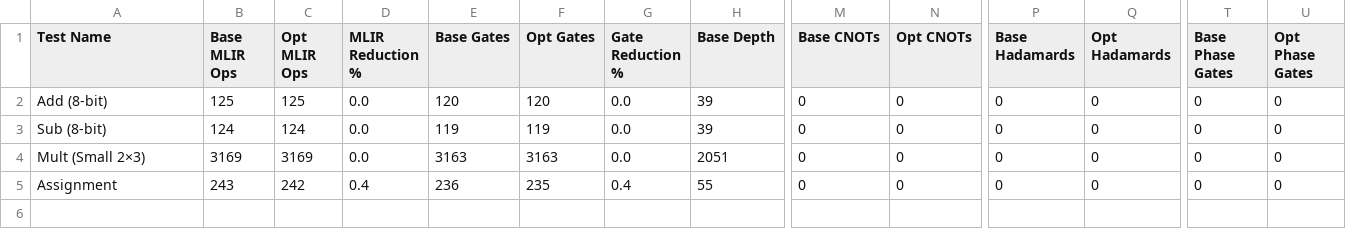
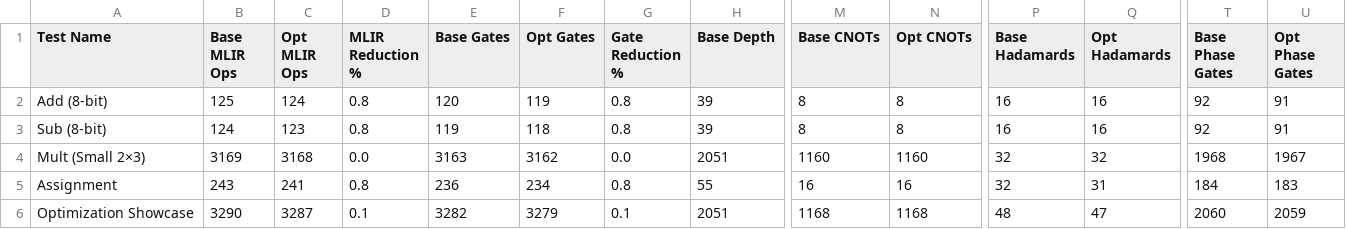
Before and after one commit to pitesse/C2Q, a CSV file: benchmarks_data/results.csv, drawn as a sheet; only a part is shown, gaps mark what is left out; rows hold the shown columns only; the diff names each change by its address in the sheet, - before the commit and + after, or states it on an @@ line.

Commit message:
changeable pahse optimization implemented

```diff
--- a/benchmarks_data/results.csv
+++ b/benchmarks_data/results.csv
-C2 (Opt MLIR Ops): 125
+C2 (Opt MLIR Ops): 124
-D2:D3 (MLIR Reduction %): 0.0
+D2:D3 (MLIR Reduction %): 0.8
-F2 (Opt Gates): 120
+F2 (Opt Gates): 119
-G2:G3 (Gate Reduction %): 0.0
+G2:G3 (Gate Reduction %): 0.8
-M2:M3 (Base CNOTs): 0
+M2:M3 (Base CNOTs): 8
-N2:N3 (Opt CNOTs): 0
+N2:N3 (Opt CNOTs): 8
-P2:P3 (Base Hadamards): 0
+P2:P3 (Base Hadamards): 16
-Q2:Q3 (Opt Hadamards): 0
+Q2:Q3 (Opt Hadamards): 16
-T2:T3 (Base Phase Gates): 0
+T2:T3 (Base Phase Gates): 92
-U2:U3 (Opt Phase Gates): 0
+U2:U3 (Opt Phase Gates): 91
-C3 (Opt MLIR Ops): 124
+C3 (Opt MLIR Ops): 123
-F3 (Opt Gates): 119
+F3 (Opt Gates): 118
-C4 (Opt MLIR Ops): 3169
+C4 (Opt MLIR Ops): 3168
-F4 (Opt Gates): 3163
+F4 (Opt Gates): 3162
-M4 (Base CNOTs): 0
+M4 (Base CNOTs): 1160
-N4 (Opt CNOTs): 0
+N4 (Opt CNOTs): 1160
-P4:P5 (Base Hadamards): 0
+P4:P5 (Base Hadamards): 32
-Q4 (Opt Hadamards): 0
+Q4 (Opt Hadamards): 32
-T4 (Base Phase Gates): 0
+T4 (Base Phase Gates): 1968
-U4 (Opt Phase Gates): 0
+U4 (Opt Phase Gates): 1967
-C5 (Opt MLIR Ops): 242
+C5 (Opt MLIR Ops): 241
-D5 (MLIR Reduction %): 0.4
+D5 (MLIR Reduction %): 0.8
-F5 (Opt Gates): 235
+F5 (Opt Gates): 234
-G5 (Gate Reduction %): 0.4
+G5 (Gate Reduction %): 0.8
-M5 (Base CNOTs): 0
+M5 (Base CNOTs): 16
-N5 (Opt CNOTs): 0
+N5 (Opt CNOTs): 16
-Q5 (Opt Hadamards): 0
+Q5 (Opt Hadamards): 31
-T5 (Base Phase Gates): 0
+T5 (Base Phase Gates): 184
-U5 (Opt Phase Gates): 0
+U5 (Opt Phase Gates): 183
+row 6: Optimization Showcase | 3290 | 3287 | 0.1 | 3282 | 3279 | 0.1 | 2051 | 1168 | 1168 | 48 | 47 | 2060 | 2059
```
Also changed, not shown: 10 other files.
